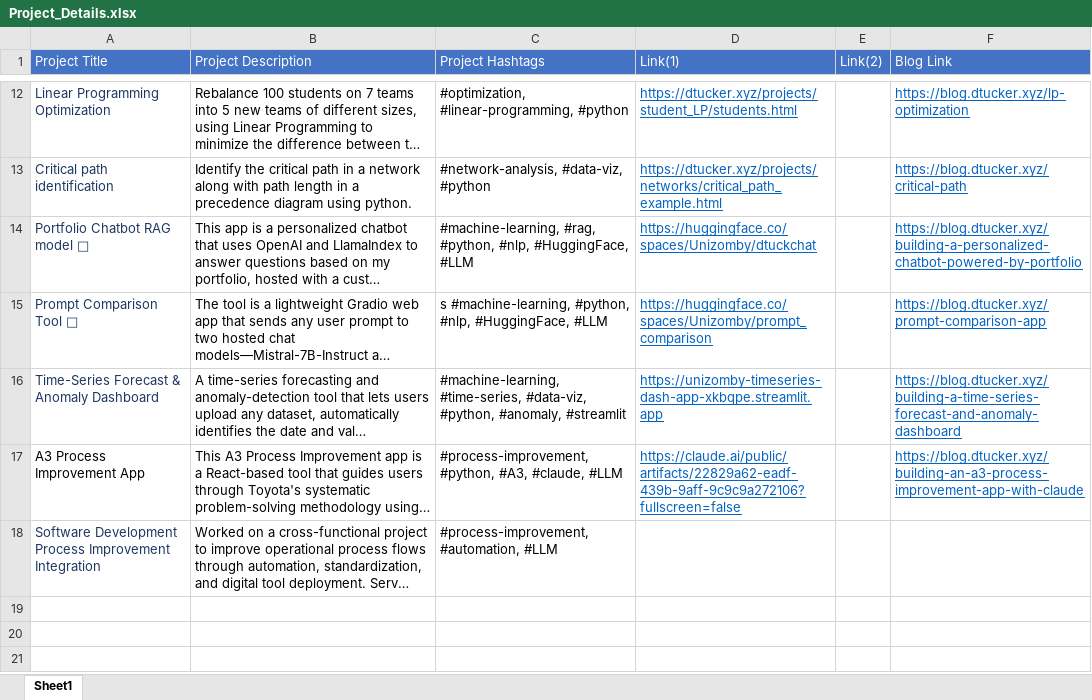
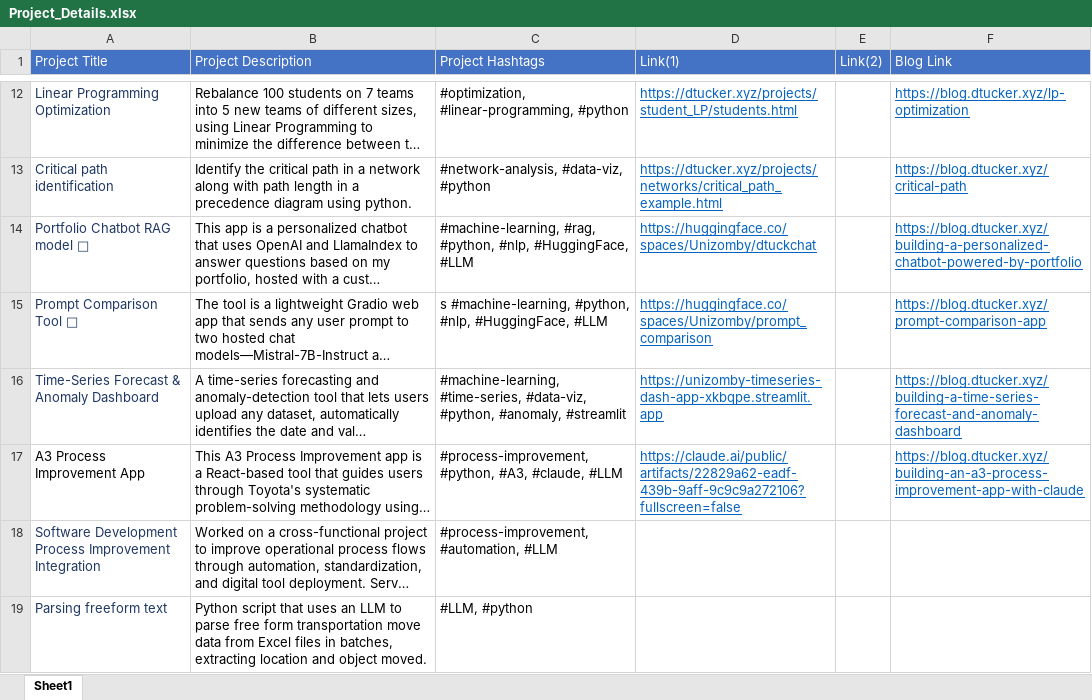
Before and after one commit to Unizomby/portfolio, an Excel workbook: assets/pdf/Project_Details.xlsx, sheet Sheet1, drawn as a sheet; only a part is shown, gaps mark what is left out; long unchanged cells end in …; values as stored, in another font and other column widths than the file's, no borders; the diff names each change by its address in the sheet, - before the commit and + after, or states it on an @@ line.

```diff
--- a/assets/pdf/Project_Details.xlsx (sheet Sheet1)
+++ b/assets/pdf/Project_Details.xlsx (sheet Sheet1)
+row 19: Parsing freeform text | Python script that uses an LLM to parse free form transportation move data from Excel files in batches, extracting location and object moved. | #LLM, #python
```
Also changed, not shown: 1 other file.
